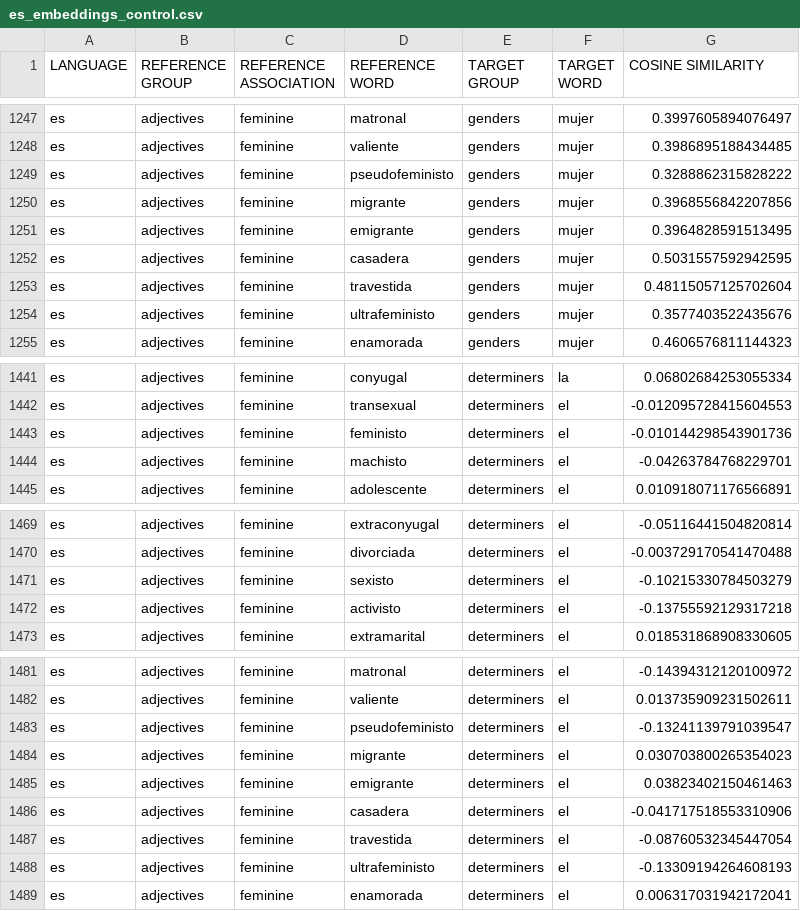
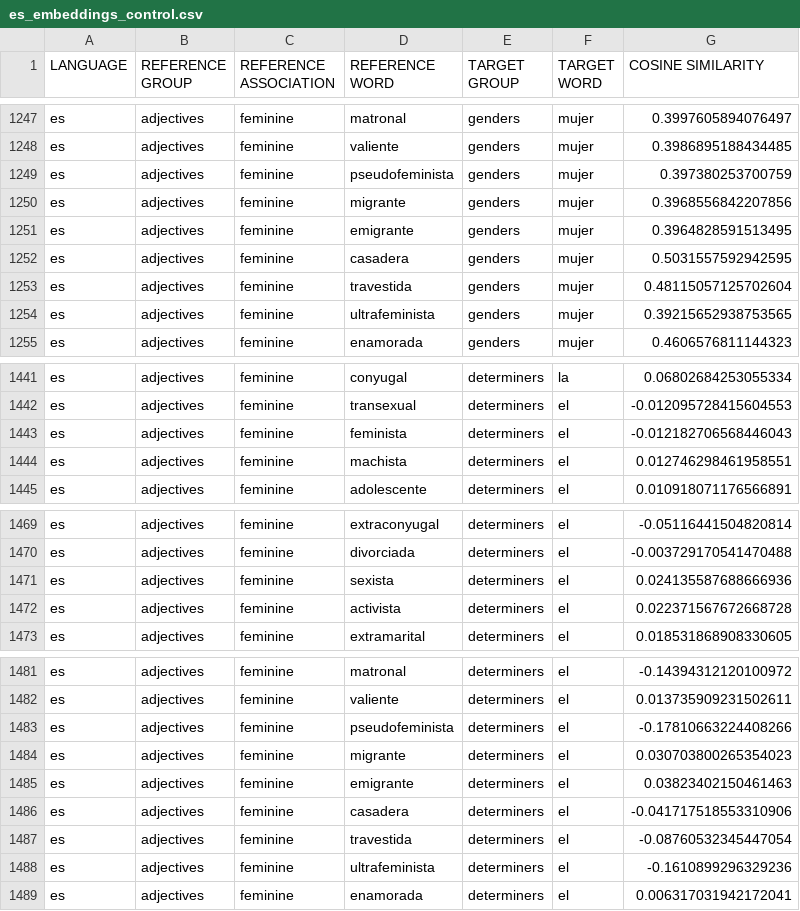
Before and after one commit to roccoflint/keys-study, a CSV file: data/embeddings/control/es_embeddings_control.csv, drawn as a sheet; only a part is shown, gaps mark what is left out; the diff covers the shown part only.

```diff
--- a/data/embeddings/control/es_embeddings_control.csv
+++ b/data/embeddings/control/es_embeddings_control.csv
@@ -1248,3 +1248,3 @@ es,adjectives,feminine,matronal,genders,mujer,0.3997605894076497
 es,adjectives,feminine,valiente,genders,mujer,0.3986895188434485
-es,adjectives,feminine,pseudofeministo,genders,mujer,0.3288862315828222
+es,adjectives,feminine,pseudofeminista,genders,mujer,0.397380253700759
 es,adjectives,feminine,migrante,genders,mujer,0.3968556842207856
@@ -1253,3 +1253,3 @@ es,adjectives,feminine,casadera,genders,mujer,0.5031557592942595
 es,adjectives,feminine,travestida,genders,mujer,0.48115057125702604
-es,adjectives,feminine,ultrafeministo,genders,mujer,0.3577403522435676
+es,adjectives,feminine,ultrafeminista,genders,mujer,0.39215652938753565
 es,adjectives,feminine,enamorada,genders,mujer,0.4606576811144323
@@ -1442,4 +1442,4 @@ es,adjectives,feminine,conyugal,determiners,la,0.06802684253055334
 es,adjectives,feminine,transexual,determiners,el,-0.012095728415604553
-es,adjectives,feminine,feministo,determiners,el,-0.010144298543901736
-es,adjectives,feminine,machisto,determiners,el,-0.04263784768229701
+es,adjectives,feminine,feminista,determiners,el,-0.012182706568446043
+es,adjectives,feminine,machista,determiners,el,0.012746298461958551
 es,adjectives,feminine,adolescente,determiners,el,0.010918071176566891
@@ -1470,4 +1470,4 @@ es,adjectives,feminine,extraconyugal,determiners,el,-0.05116441504820814
 es,adjectives,feminine,divorciada,determiners,el,-0.003729170541470488
-es,adjectives,feminine,sexisto,determiners,el,-0.10215330784503279
-es,adjectives,feminine,activisto,determiners,el,-0.13755592129317218
+es,adjectives,feminine,sexista,determiners,el,0.024135587688666936
+es,adjectives,feminine,activista,determiners,el,0.022371567672668728
 es,adjectives,feminine,extramarital,determiners,el,0.018531868908330605
@@ -1482,3 +1482,3 @@ es,adjectives,feminine,matronal,determiners,el,-0.14394312120100972
 es,adjectives,feminine,valiente,determiners,el,0.013735909231502611
-es,adjectives,feminine,pseudofeministo,determiners,el,-0.13241139791039547
+es,adjectives,feminine,pseudofeminista,determiners,el,-0.17810663224408266
 es,adjectives,feminine,migrante,determiners,el,0.030703800265354023
@@ -1487,3 +1487,3 @@ es,adjectives,feminine,casadera,determiners,el,-0.041717518553310906
 es,adjectives,feminine,travestida,determiners,el,-0.08760532345447054
-es,adjectives,feminine,ultrafeministo,determiners,el,-0.13309194264608193
+es,adjectives,feminine,ultrafeminista,determiners,el,-0.1610899296329236
 es,adjectives,feminine,enamorada,determiners,el,0.006317031942172041
```
Also changed, not shown: 56 edited cells elsewhere in this file.
